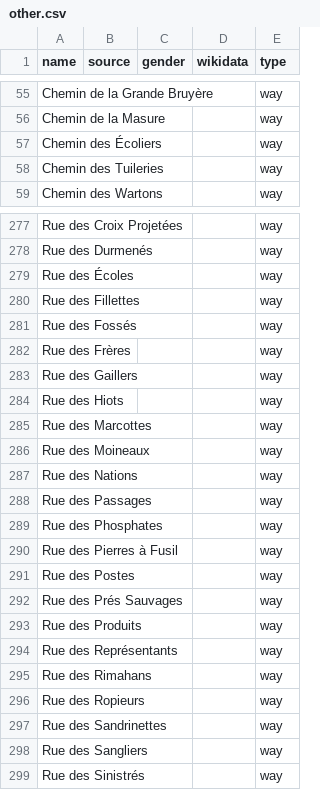
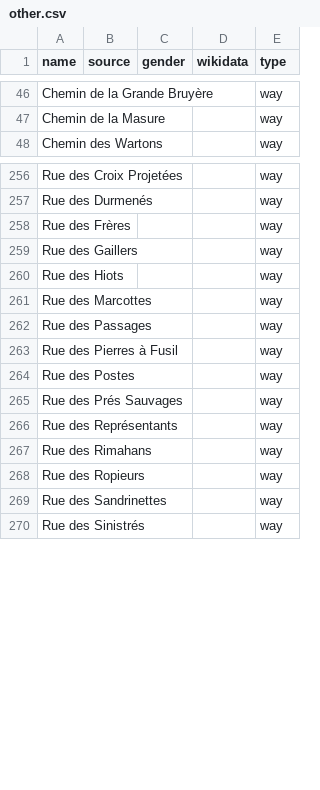
Before and after one commit to EqualStreetNames/equalstreetnames-mons, a CSV file: data/other.csv, drawn as a sheet; only a part is shown, gaps mark what is left out; removed rows and columns are numbered as before the commit, all else as after; the diff covers the shown part only; the diff names each change by its address in the sheet, - before the commit and + after, or states it on an @@ line.

```diff
--- a/data/other.csv
+++ b/data/other.csv
-row 57: Chemin des Écoliers |  |  |  | way
-row 58: Chemin des Tuileries |  |  |  | way
-row 279: Rue des Écoles |  |  |  | way
-row 280: Rue des Fillettes |  |  |  | way
-row 281: Rue des Fossés |  |  |  | way
-row 286: Rue des Moineaux |  |  |  | way
-row 287: Rue des Nations |  |  |  | way
-row 289: Rue des Phosphates |  |  |  | way
-row 293: Rue des Produits |  |  |  | way
-row 298: Rue des Sangliers |  |  |  | way
```
Also changed, not shown: 2 added rows, 32 removed rows and 3 edited cells elsewhere in this file, data/gender.csv, 2 other files.
